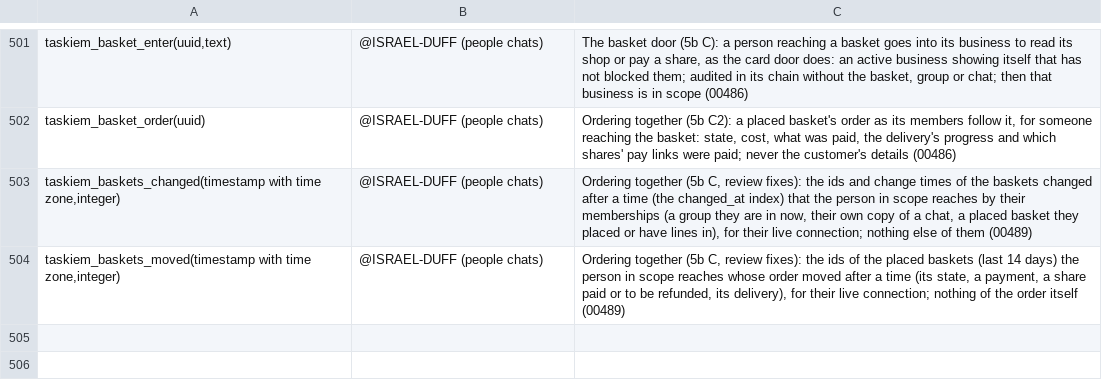
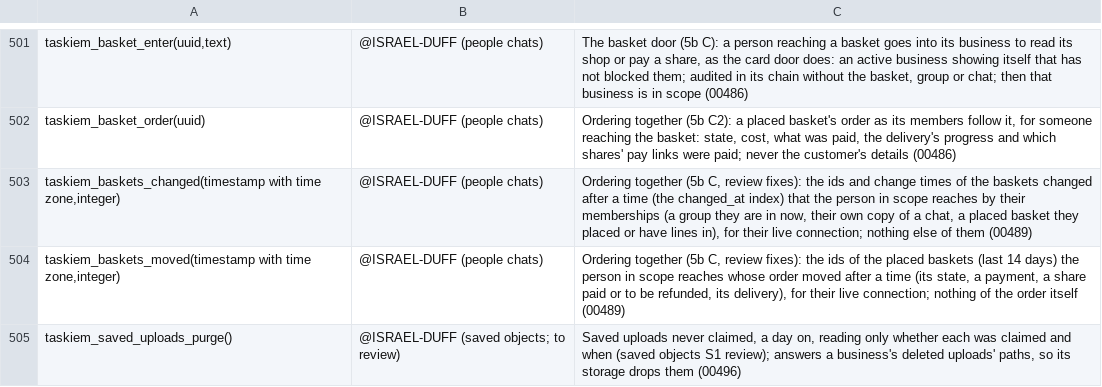
Before and after one commit to ISRAEL-DUFF/taskiem, a TSV file: engine/db/definers.tsv, drawn as a sheet; only a part is shown, gaps mark what is left out; the diff names each change by its address in the sheet, - before the commit and + after, or states it on an @@ line.

```diff
--- a/engine/db/definers.tsv
+++ b/engine/db/definers.tsv
+row 505: taskiem_saved_uploads_purge() | @ISRAEL-DUFF (saved objects; to review) | Saved uploads never claimed, a day on, reading only whether each was claimed and when (saved objects S1 review); answers a business's deleted uploads' paths, so its storage drops them (00496)
```
Also changed, not shown: engine/db/wide_policies.tsv, 26 other files.
